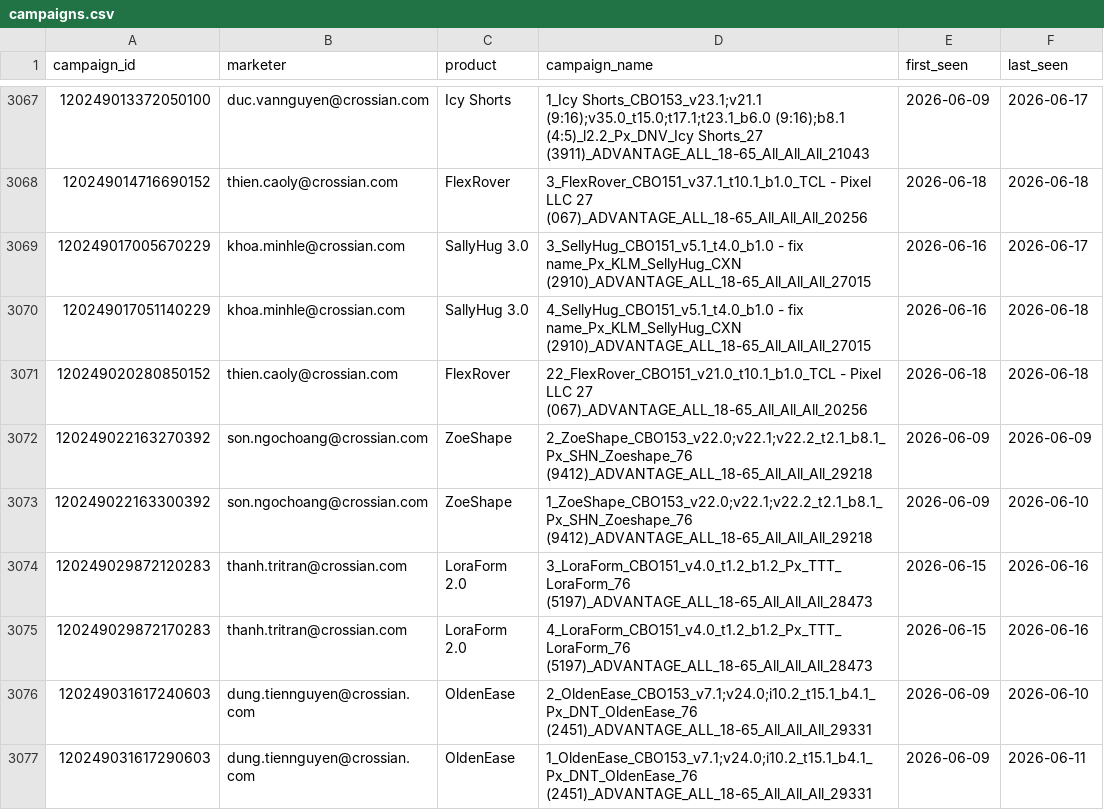
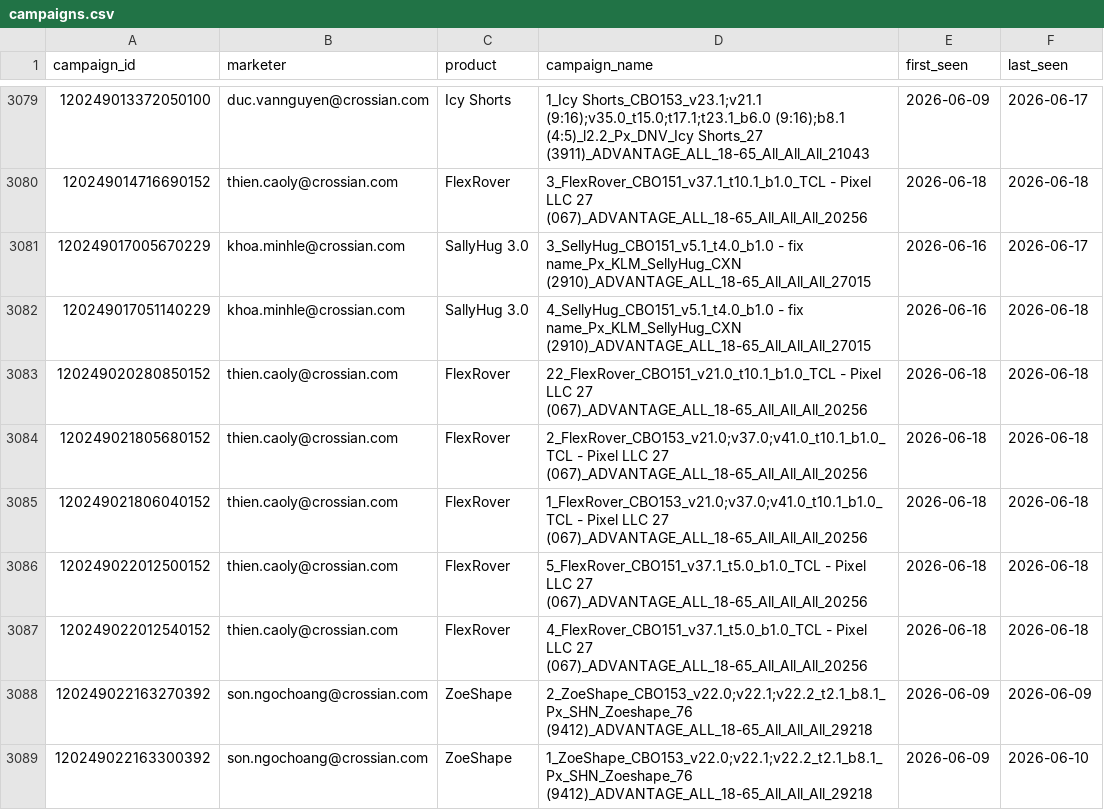
Before and after one commit to binhnguyen-ca/CAMS, a CSV file: data/campaigns.csv, drawn as a sheet; only a part is shown, gaps mark what is left out; the shorter side is filled out with more unchanged rows; the diff covers the shown part only; the diff names each change by its address in the sheet, - before the commit and + after, or states it on an @@ line.

```diff
--- a/data/campaigns.csv
+++ b/data/campaigns.csv
+row 3084: 120249021805680152 | thien.caoly@crossian.com | FlexRover | 2_FlexRover_CBO153_v21.0;v37.0;v41.0_t10.1_b1.0_TCL - Pixel LLC 27 (067)_ADVANTAGE_ALL_18-65_All_All_All_20256 | 2026-06-18 | 2026-06-18
+row 3085: 120249021806040152 | thien.caoly@crossian.com | FlexRover | 1_FlexRover_CBO153_v21.0;v37.0;v41.0_t10.1_b1.0_TCL - Pixel LLC 27 (067)_ADVANTAGE_ALL_18-65_All_All_All_20256 | 2026-06-18 | 2026-06-18
+row 3086: 120249022012500152 | thien.caoly@crossian.com | FlexRover | 5_FlexRover_CBO151_v37.1_t5.0_b1.0_TCL - Pixel LLC 27 (067)_ADVANTAGE_ALL_18-65_All_All_All_20256 | 2026-06-18 | 2026-06-18
+row 3087: 120249022012540152 | thien.caoly@crossian.com | FlexRover | 4_FlexRover_CBO151_v37.1_t5.0_b1.0_TCL - Pixel LLC 27 (067)_ADVANTAGE_ALL_18-65_All_All_All_20256 | 2026-06-18 | 2026-06-18
```
Also changed, not shown: 18 added rows and 48 edited cells elsewhere in this file, 1 other file.
